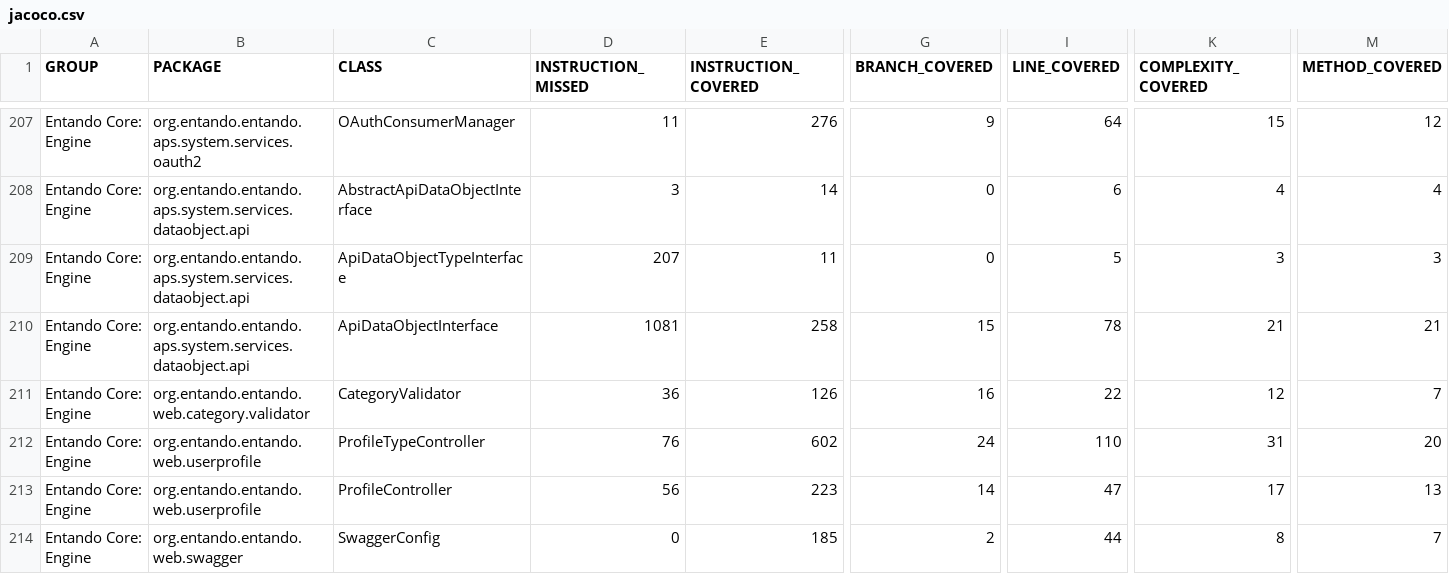
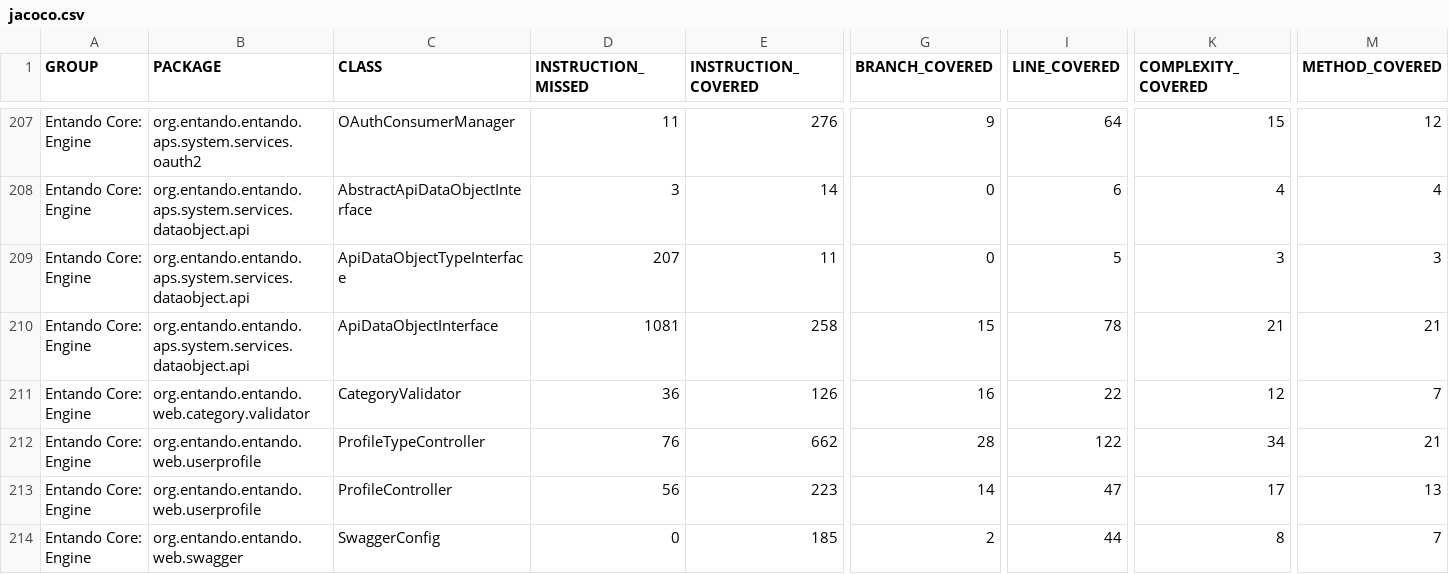
Before and after one commit to entando-k8s/devops-results-06-07-2021, a CSV file: entando-engine/master/jacoco/jacoco.csv, drawn as a sheet; only a part is shown, gaps mark what is left out; the diff names each change by its address in the sheet, - before the commit and + after, or states it on an @@ line.

Commit message:
Publishing files for path entando-engine/master

```diff
--- a/entando-engine/master/jacoco/jacoco.csv
+++ b/entando-engine/master/jacoco/jacoco.csv
-E212 (INSTRUCTION_COVERED): 602
+E212 (INSTRUCTION_COVERED): 662
-G212 (BRANCH_COVERED): 24
+G212 (BRANCH_COVERED): 28
-I212 (LINE_COVERED): 110
+I212 (LINE_COVERED): 122
-K212 (COMPLEXITY_COVERED): 31
+K212 (COMPLEXITY_COVERED): 34
-M212 (METHOD_COVERED): 20
+M212 (METHOD_COVERED): 21
```
Also changed, not shown: 18 other files.
